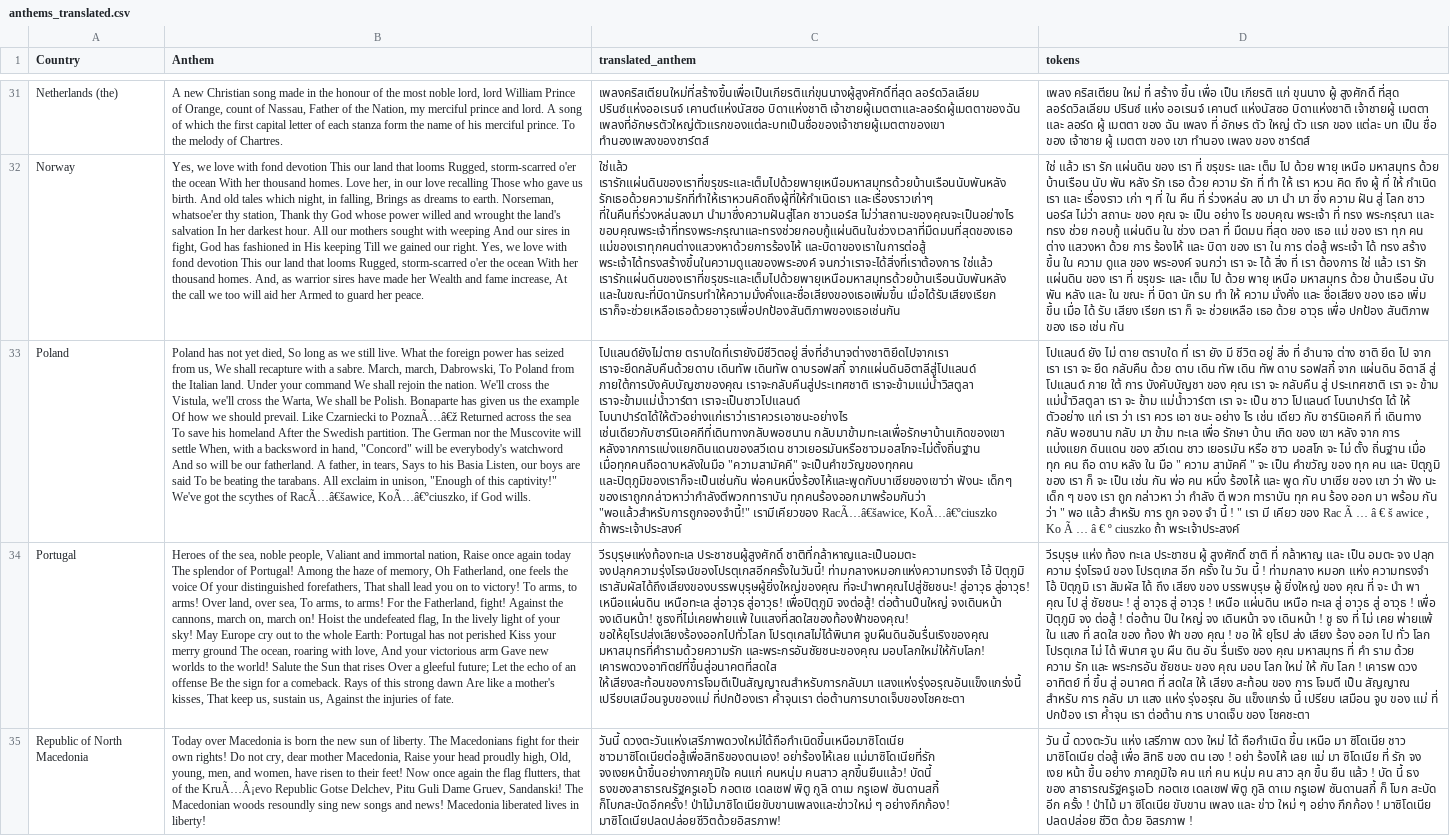
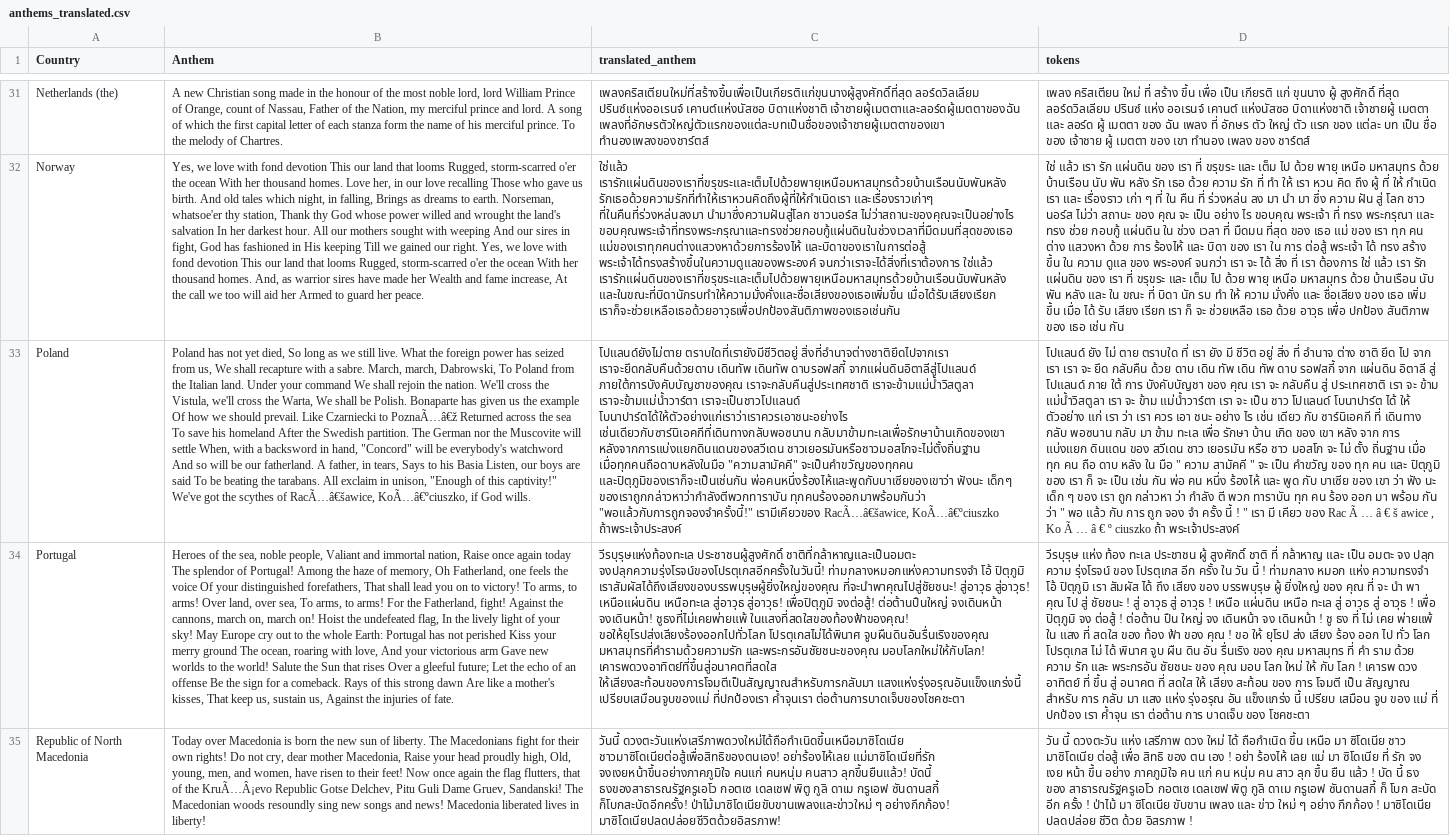
Before and after one commit to BamBamPatra/Workshop5_NLP, a CSV file: resource/anthems_translated.csv, drawn as a sheet; only a part is shown, gaps mark what is left out; the diff names each change by its address in the sheet, - before the commit and + after, or states it on an @@ line.

```diff
--- a/resource/anthems_translated.csv
+++ b/resource/anthems_translated.csv
-C33 (translated_anthem): …ของเราถูกกล่าวหาว่ากำลังตีพวกทาราบัน ทุกคนร้องออกมาพร้อมกันว่า "พอแล้วสำหรับการถูกจองจำนี้!" เรามีเคียวของ RacÃ…â€šawice,…
+C33 (translated_anthem): …ของเราถูกกล่าวหาว่ากำลังตีพวกทาราบัน ทุกคนร้องออกมาพร้อมกันว่า "พอแล้วกับการถูกจองจำครั้งนี้!" เรามีเคียวของ RacÃ…â€šawice,…
-D33 (tokens): …พอ แล้ว สำหรับ การ ถูก จอง จำ นี้ !…
+D33 (tokens): …พอ แล้ว กับ การ ถูก จอง จำ ครั้ง นี้ !…
```
Also changed, not shown: 1 other file.
